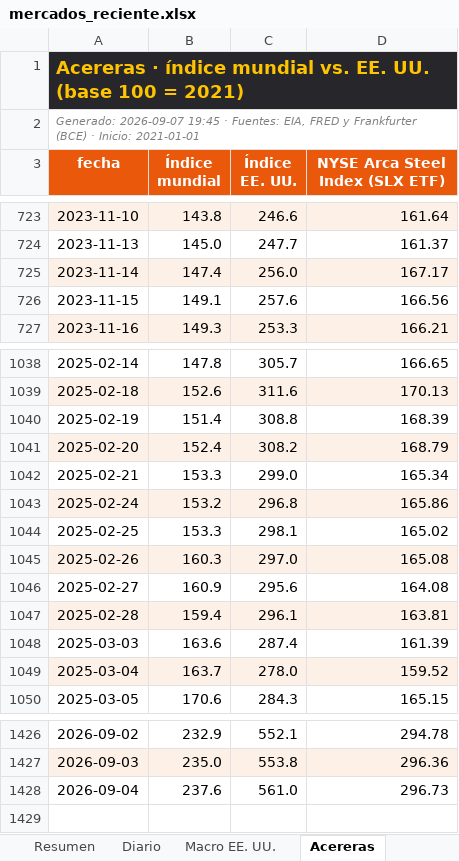
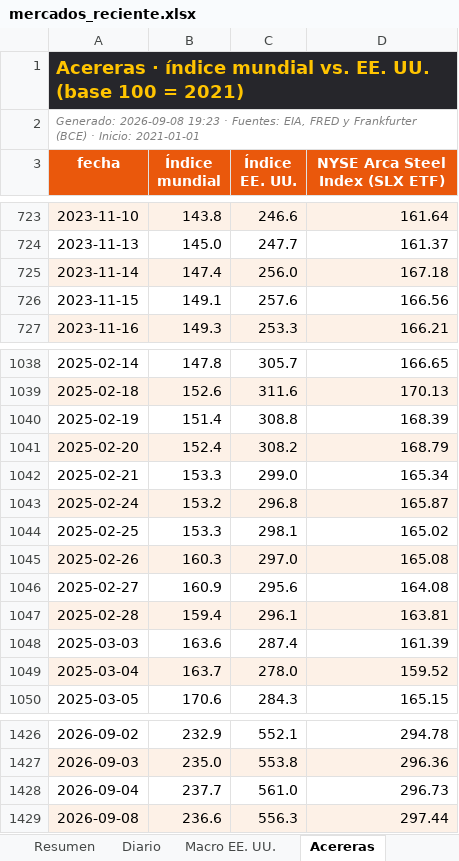
Before and after one commit to benjany2011-sys/Indicators, an Excel workbook: resultados/mercados_reciente.xlsx, sheet Acereras, drawn as a sheet; only a part is shown, gaps mark what is left out; values as stored, in another font and other column widths than the file's, no borders; the diff names each change by its address in the sheet, - before the commit and + after, or states it on an @@ line.

```diff
--- a/resultados/mercados_reciente.xlsx (sheet Acereras)
+++ b/resultados/mercados_reciente.xlsx (sheet Acereras)
-A2 (fecha): Generado: 2026-09-07 19:45 · Fuentes:…
+A2 (fecha): Generado: 2026-09-08 19:23 · Fuentes:…
-D725 (NYSE Arca Steel Index (SLX ETF)): 167.17
+D725 (NYSE Arca Steel Index (SLX ETF)): 167.18
-D1043 (NYSE Arca Steel Index (SLX ETF)): 165.86
+D1043 (NYSE Arca Steel Index (SLX ETF)): 165.87
-B1428 (Índice mundial): 237.6
+B1428 (Índice mundial): 237.7
+row 1429: 2026-09-08 | 236.6 | 556.3 | 297.44
```
Also changed, not shown: sheet Diario, sheet Resumen, sheet Macro EE. UU., charts or pictures, 5 other files.
